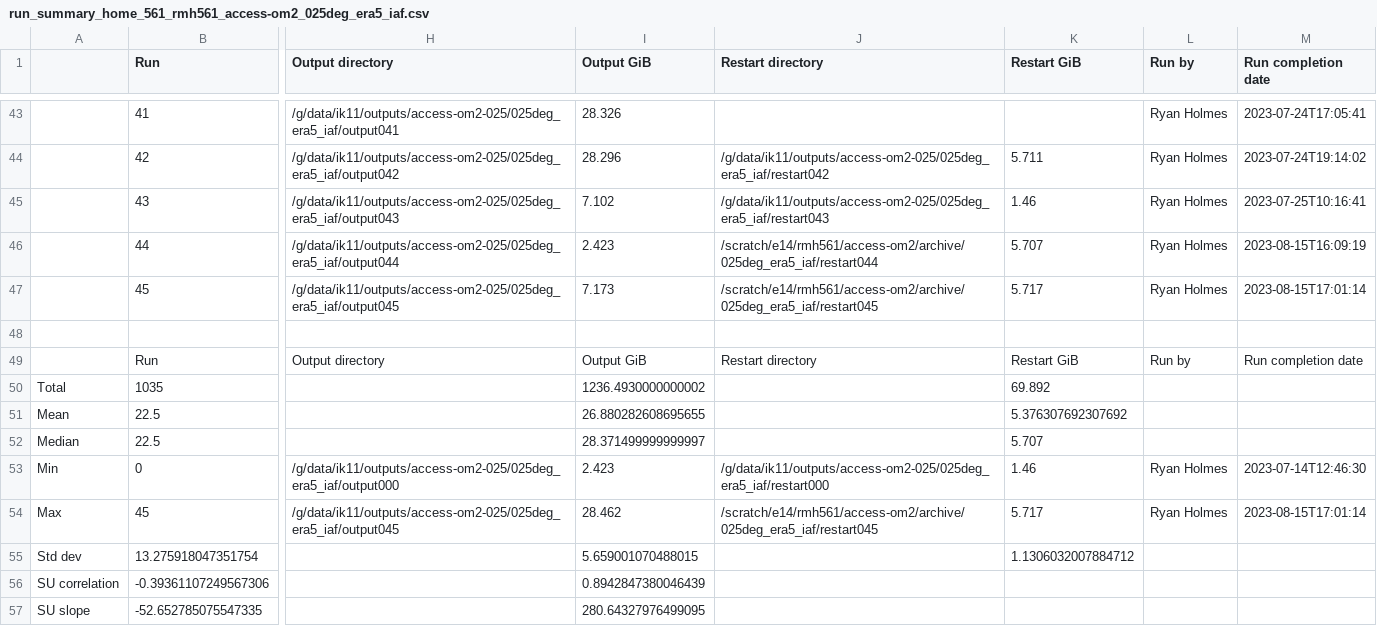
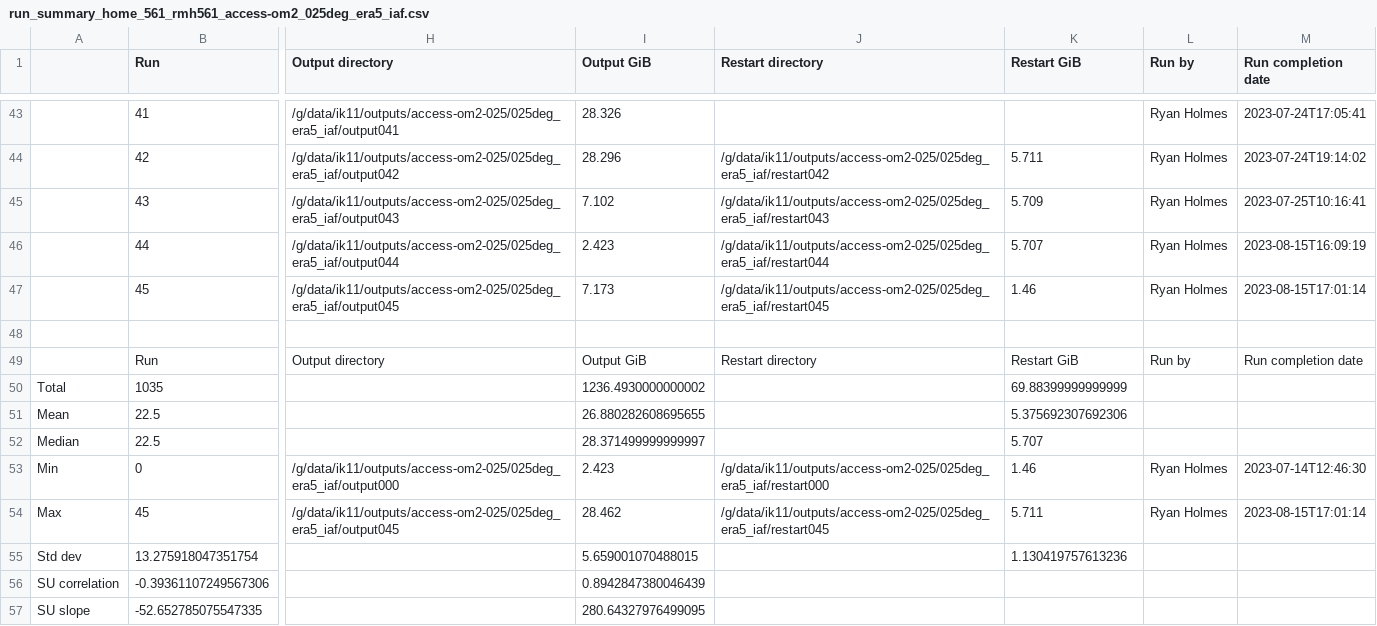
Before and after one commit to rmholmes/025deg_era5_iaf, a CSV file: run_summary_home_561_rmh561_access-om2_025deg_era5_iaf.csv, drawn as a sheet; only a part is shown, gaps mark what is left out; the diff names each change by its address in the sheet, - before the commit and + after, or states it on an @@ line.

Commit message:
update run summary

```diff
--- a/run_summary_home_561_rmh561_access-om2_025deg_era5_iaf.csv
+++ b/run_summary_home_561_rmh561_access-om2_025deg_era5_iaf.csv
-K45 (Restart GiB): 1.46
+K45 (Restart GiB): 5.709
-J46 (Restart directory): /scratch/e14/rmh561/access-om2/archive/025deg_era5_iaf/restart044
+J46 (Restart directory): /g/data/ik11/outputs/access-om2-025/025deg_era5_iaf/restart044
-J47 (Restart directory): /scratch/e14/rmh561/access-om2/archive/025deg_era5_iaf/restart045
+J47 (Restart directory): /g/data/ik11/outputs/access-om2-025/025deg_era5_iaf/restart045
-K47 (Restart GiB): 5.717
+K47 (Restart GiB): 1.46
-K50 (Restart GiB): 69.892
+K50 (Restart GiB): 69.88399999999999
-K51 (Restart GiB): 5.376307692307692
+K51 (Restart GiB): 5.375692307692306
-J54 (Restart directory): /scratch/e14/rmh561/access-om2/archive/025deg_era5_iaf/restart045
+J54 (Restart directory): /g/data/ik11/outputs/access-om2-025/025deg_era5_iaf/restart045
-K54 (Restart GiB): 5.717
+K54 (Restart GiB): 5.711
-K55 (Restart GiB): 1.1306032007884712
+K55 (Restart GiB): 1.130419757613236
```
